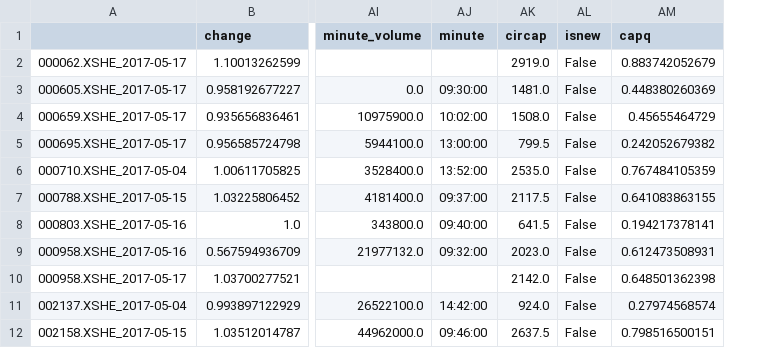
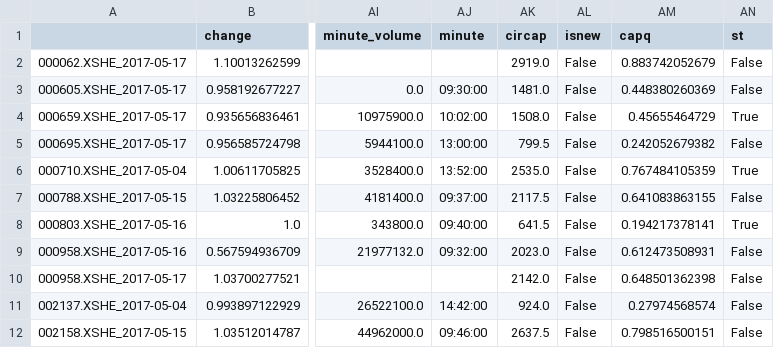
Before and after one commit to StockFucker/top, a CSV file: top3.csv, drawn as a sheet; only a part is shown, gaps mark what is left out; the diff names each change by its address in the sheet, - before the commit and + after, or states it on an @@ line.

```diff
--- a/top3.csv
+++ b/top3.csv
+column AN (st), rows 2-12: False | False | True | False | True | False | True | False | False | False | False
```
Also changed, not shown: 6 other files.
